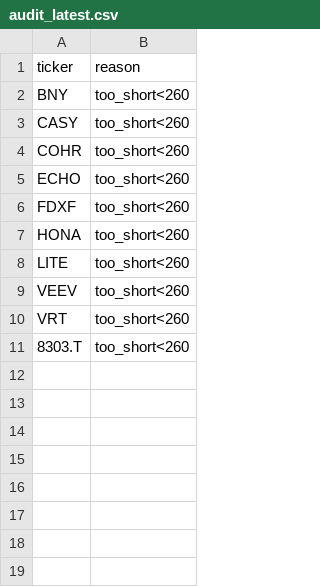
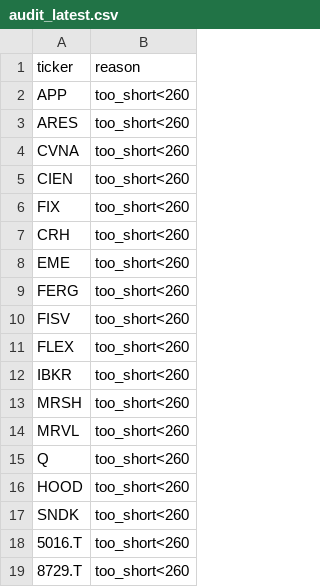
Before and after one commit to Hyodokamo/trend-catalyst-screener, a CSV file: data/outputs/audit_latest.csv, drawn as a sheet.

```diff
--- a/data/outputs/audit_latest.csv
+++ b/data/outputs/audit_latest.csv
@@ -1,11 +1,19 @@
 ticker,reason
-BNY,too_short<260
-CASY,too_short<260
-COHR,too_short<260
-ECHO,too_short<260
-FDXF,too_short<260
-HONA,too_short<260
-LITE,too_short<260
-VEEV,too_short<260
-VRT,too_short<260
-8303.T,too_short<260
+APP,too_short<260
+ARES,too_short<260
+CVNA,too_short<260
+CIEN,too_short<260
+FIX,too_short<260
+CRH,too_short<260
+EME,too_short<260
+FERG,too_short<260
+FISV,too_short<260
+FLEX,too_short<260
+IBKR,too_short<260
+MRSH,too_short<260
+MRVL,too_short<260
+Q,too_short<260
+HOOD,too_short<260
+SNDK,too_short<260
+5016.T,too_short<260
+8729.T,too_short<260
```
Also changed, not shown: data/outputs/screen_latest.csv, data/universe_too_short.csv, 3 other files.
